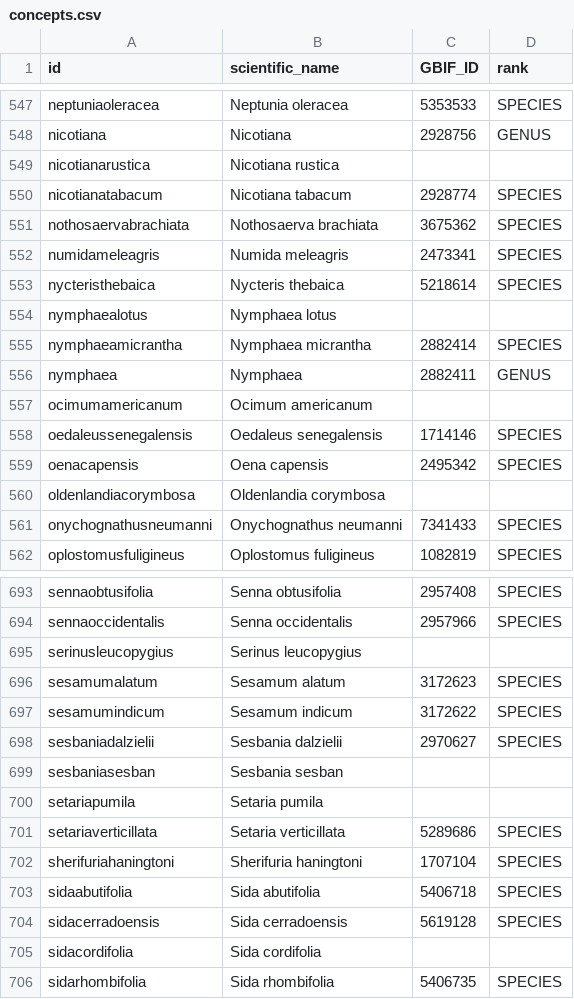
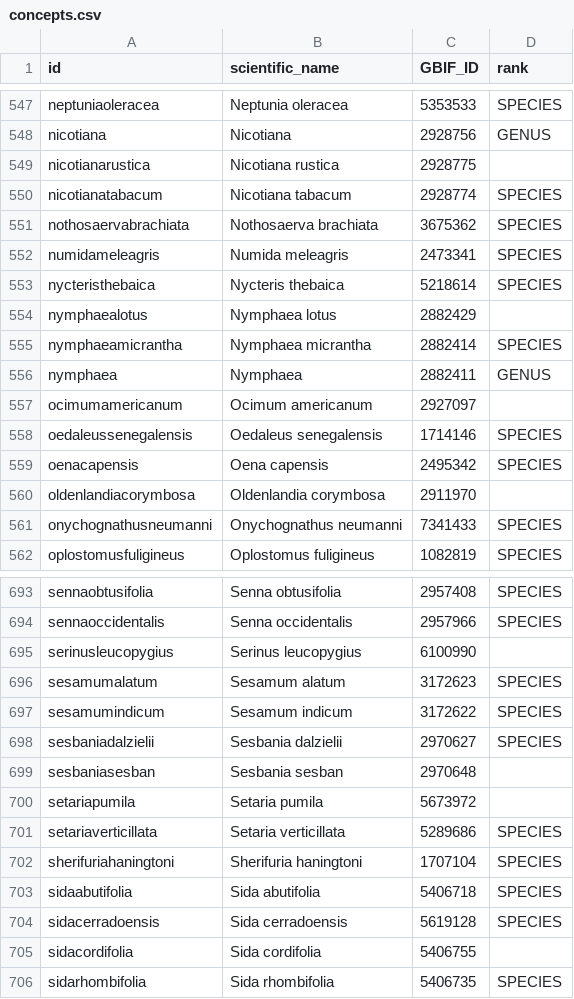
Before and after one commit to tsammalex/heathdogon, a CSV file: etc/concepts.csv, drawn as a sheet; only a part is shown, gaps mark what is left out; the diff covers the shown part only.

Commit message:
started work on mapping taxa to gbif

```diff
--- a/etc/concepts.csv
+++ b/etc/concepts.csv
@@ -548,3 +548,3 @@ neptuniaoleracea,Neptunia oleracea,5353533,SPECIES
 nicotiana,Nicotiana,2928756,GENUS
-nicotianarustica,Nicotiana rustica,,
+nicotianarustica,Nicotiana rustica,2928775,
 nicotianatabacum,Nicotiana tabacum,2928774,SPECIES
@@ -553,9 +553,9 @@ numidameleagris,Numida meleagris,2473341,SPECIES
 nycteristhebaica,Nycteris thebaica,5218614,SPECIES
-nymphaealotus,Nymphaea lotus,,
+nymphaealotus,Nymphaea lotus,2882429,
 nymphaeamicrantha,Nymphaea micrantha,2882414,SPECIES
 nymphaea,Nymphaea,2882411,GENUS
-ocimumamericanum,Ocimum americanum,,
+ocimumamericanum,Ocimum americanum,2927097,
 oedaleussenegalensis,Oedaleus senegalensis,1714146,SPECIES
 oenacapensis,Oena capensis,2495342,SPECIES
-oldenlandiacorymbosa,Oldenlandia corymbosa,,
+oldenlandiacorymbosa,Oldenlandia corymbosa,2911970,
 onychognathusneumanni,Onychognathus neumanni,7341433,SPECIES
@@ -694,3 +694,3 @@ sennaobtusifolia,Senna obtusifolia,2957408,SPECIES
 sennaoccidentalis,Senna occidentalis,2957966,SPECIES
-serinusleucopygius,Serinus leucopygius,,
+serinusleucopygius,Serinus leucopygius,6100990,
 sesamumalatum,Sesamum alatum,3172623,SPECIES
@@ -698,4 +698,4 @@ sesamumindicum,Sesamum indicum,3172622,SPECIES
 sesbaniadalzielii,Sesbania dalzielii,2970627,SPECIES
-sesbaniasesban,Sesbania sesban,,
-setariapumila,Setaria pumila,,
+sesbaniasesban,Sesbania sesban,2970648,
+setariapumila,Setaria pumila,5673972,
 setariaverticillata,Setaria verticillata,5289686,SPECIES
@@ -704,3 +704,3 @@ sidaabutifolia,Sida abutifolia,5406718,SPECIES
 sidacerradoensis,Sida cerradoensis,5619128,SPECIES
-sidacordifolia,Sida cordifolia,,
+sidacordifolia,Sida cordifolia,5406755,
 sidarhombifolia,Sida rhombifolia,5406735,SPECIES
```
Also changed, not shown: 54 edited cells elsewhere in this file.
